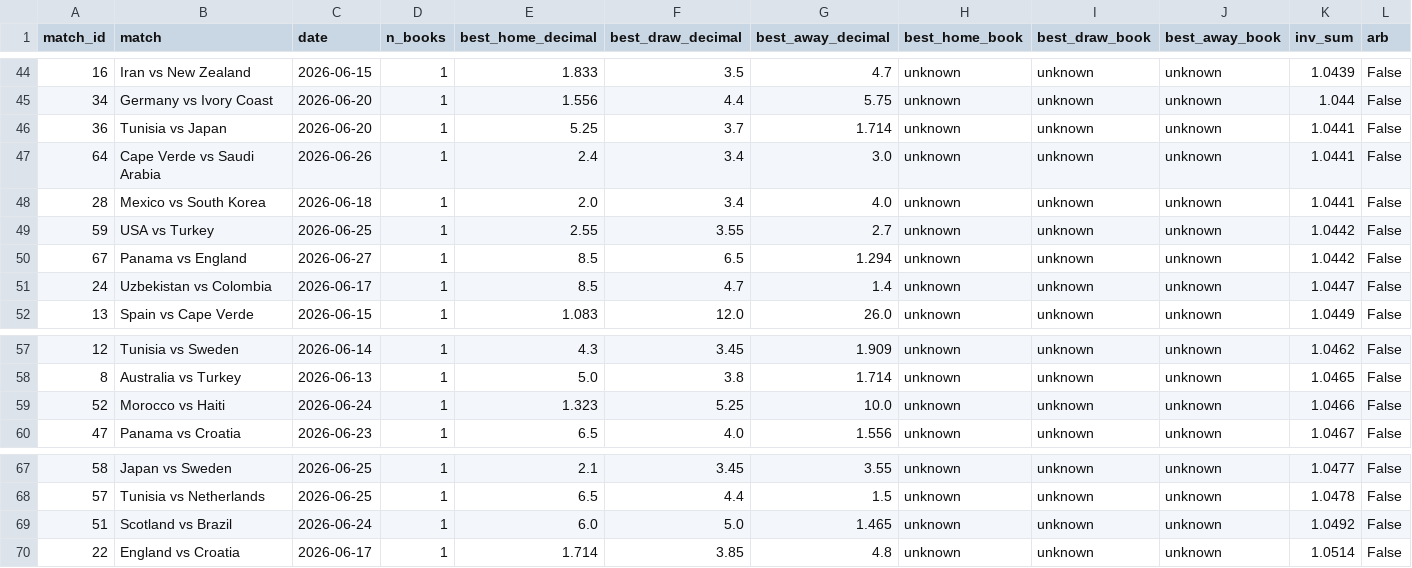
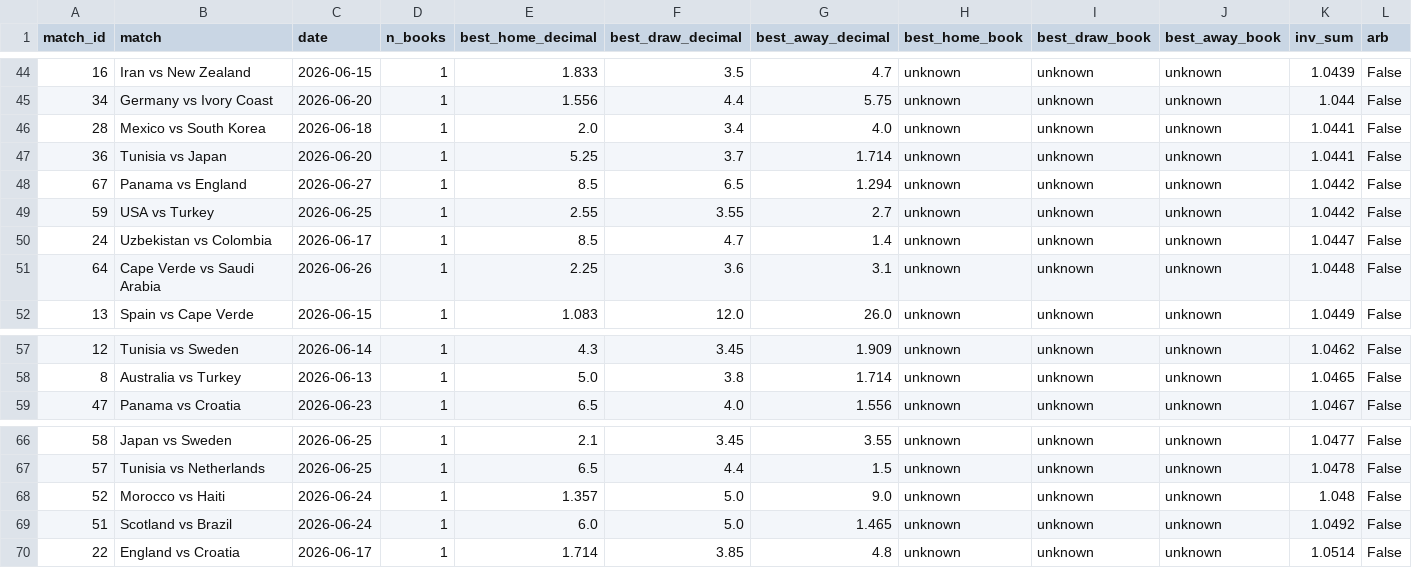
Before and after one commit to AndSoItRises/World-Cup-2026-, a CSV file: data/processed/arb_scan.csv, drawn as a sheet; only a part is shown, gaps mark what is left out; removed rows and columns are numbered as before the commit, all else as after; rows hold the shown columns only; the diff names each change by its address in the sheet, - before the commit and + after, or states it on an @@ line.

```diff
--- a/data/processed/arb_scan.csv
+++ b/data/processed/arb_scan.csv
@@ row 48 moved to row 46: 28 @@
-A48 (match_id): 64
+A48 (match_id): 67
-B48 (match): Cape Verde vs Saudi Arabia
+B48 (match): Panama vs England
-C48 (date): 2026-06-26
+C48 (date): 2026-06-27
-E48 (best_home_decimal): 2.4
+E48 (best_home_decimal): 8.5
-F48 (best_draw_decimal): 3.4
+F48 (best_draw_decimal): 6.5
-G48 (best_away_decimal): 3.0
+G48 (best_away_decimal): 1.294
-K48 (inv_sum): 1.0441
+K48 (inv_sum): 1.0442
-row 50: 67 | Panama vs England | 2026-06-27 | 1 | 8.5 | 6.5 | 1.294 | unknown | unknown | unknown | 1.0442 | False
+row 51: 64 | Cape Verde vs Saudi Arabia | 2026-06-26 | 1 | 2.25 | 3.6 | 3.1 | unknown | unknown | unknown | 1.0448 | False
-row 59: 52 | Morocco vs Haiti | 2026-06-24 | 1 | 1.323 | 5.25 | 10.0 | unknown | unknown | unknown | 1.0466 | False
+row 68: 52 | Morocco vs Haiti | 2026-06-24 | 1 | 1.357 | 5.0 | 9.0 | unknown | unknown | unknown | 1.048 | False
```
Also changed, not shown: data/processed/clv_report.csv, data/processed/desk_calls.csv, 3 other files.
